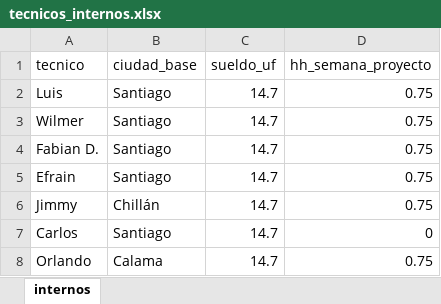
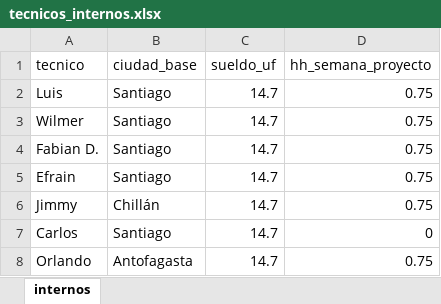
Before and after one commit to christianzv14-coder/Cerebro, an Excel workbook: data/tecnicos_internos.xlsx, sheet internos, drawn as a sheet; values as stored, in another font and other column widths than the file's, no borders; the diff names each change by its address in the sheet, - before the commit and + after, or states it on an @@ line.

Commit message:
Update tecnicos_internos.xlsx

```diff
--- a/data/tecnicos_internos.xlsx (sheet internos)
+++ b/data/tecnicos_internos.xlsx (sheet internos)
-B8 (ciudad_base): Calama
+B8 (ciudad_base): Antofagasta
```
